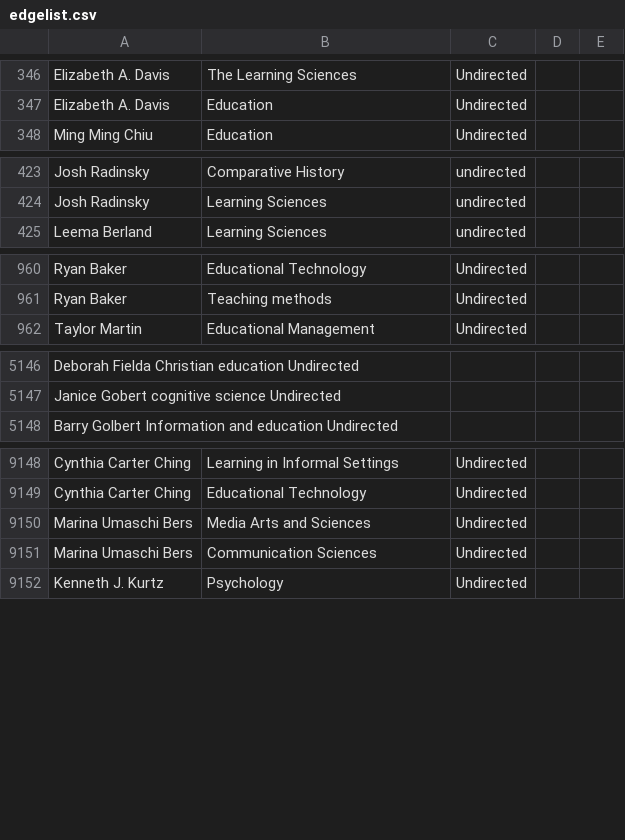
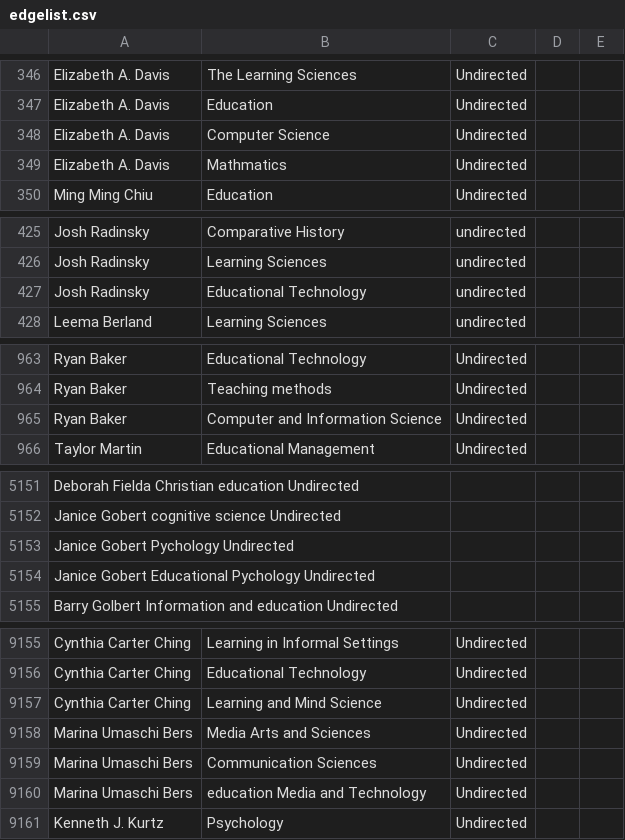
Before and after one commit to JingjingBNU/The-Learning-Sciences, a CSV file: data/edgelist.csv, drawn as a sheet; only a part is shown, gaps mark what is left out; the diff covers the shown part only.

Commit message:
Update edgelist
我是唐文静，我增加了编辑部Janice Gobert的系别

```diff
--- a/data/edgelist.csv
+++ b/data/edgelist.csv
@@ -347,2 +347,4 @@ Elizabeth A. Davis,The Learning Sciences,Undirected
 Elizabeth A. Davis,Education,Undirected
+Elizabeth A. Davis,Computer Science,Undirected
+Elizabeth A. Davis,Mathmatics,Undirected
 Ming Ming Chiu,Education,Undirected
@@ -424,2 +426,3 @@ Josh Radinsky,Comparative History,undirected
 Josh Radinsky,Learning Sciences,undirected
+Josh Radinsky,Educational Technology,undirected
 Leema Berland,Learning Sciences,undirected
@@ -961,2 +964,3 @@ Ryan Baker,Educational Technology,Undirected
 Ryan Baker,Teaching methods,Undirected
+Ryan Baker,Computer and Information Science,Undirected
 Taylor Martin,Educational Management,Undirected
@@ -5147,2 +5152,4 @@ Deborah Fielda	Christian education	Undirected
 Janice Gobert	cognitive science	Undirected
+Janice Gobert	Pychology	Undirected
+Janice Gobert	Educational Pychology	Undirected
 Barry Golbert	Information and education	Undirected
@@ -9149,4 +9156,6 @@ Cynthia Carter Ching,Learning in Informal Settings,Undirected
 Cynthia Carter Ching,Educational Technology,Undirected
+Cynthia Carter Ching,Learning and Mind Science,Undirected
 Marina Umaschi Bers,Media Arts and Sciences,Undirected
 Marina Umaschi Bers,Communication Sciences,Undirected
+Marina Umaschi Bers,education Media and Technology,Undirected
 Kenneth J. Kurtz,Psychology,Undirected
```
Also changed, not shown: 1 added row elsewhere in this file.
